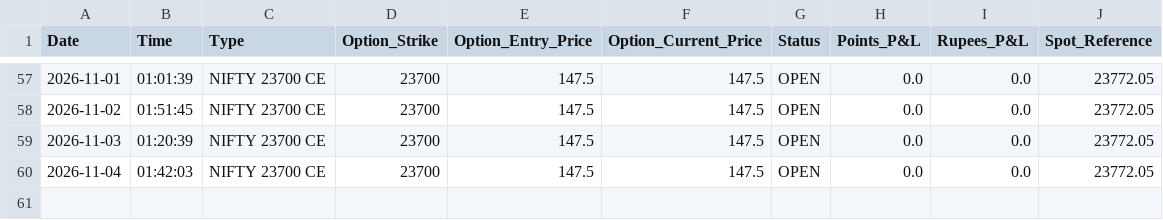
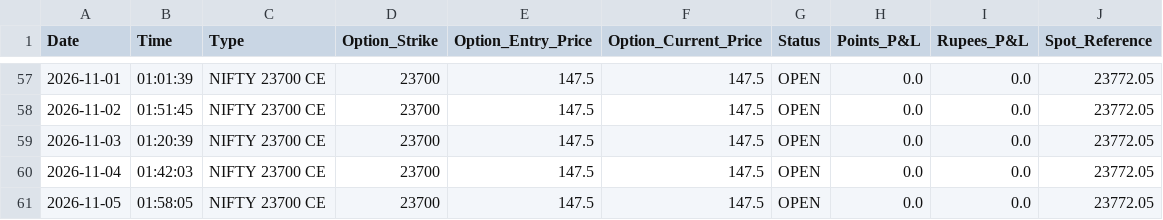
Before and after one commit to workingsp13-commits/nifty-ml-dashboard, a CSV file: trades_master.csv, drawn as a sheet; only a part is shown, gaps mark what is left out; the diff names each change by its address in the sheet, - before the commit and + after, or states it on an @@ line.

```diff
--- a/trades_master.csv
+++ b/trades_master.csv
+row 61: 2026-11-05 | 01:58:05 | NIFTY 23700 CE | 23700 | 147.5 | 147.5 | OPEN | 0.0 | 0.0 | 23772.05
```
